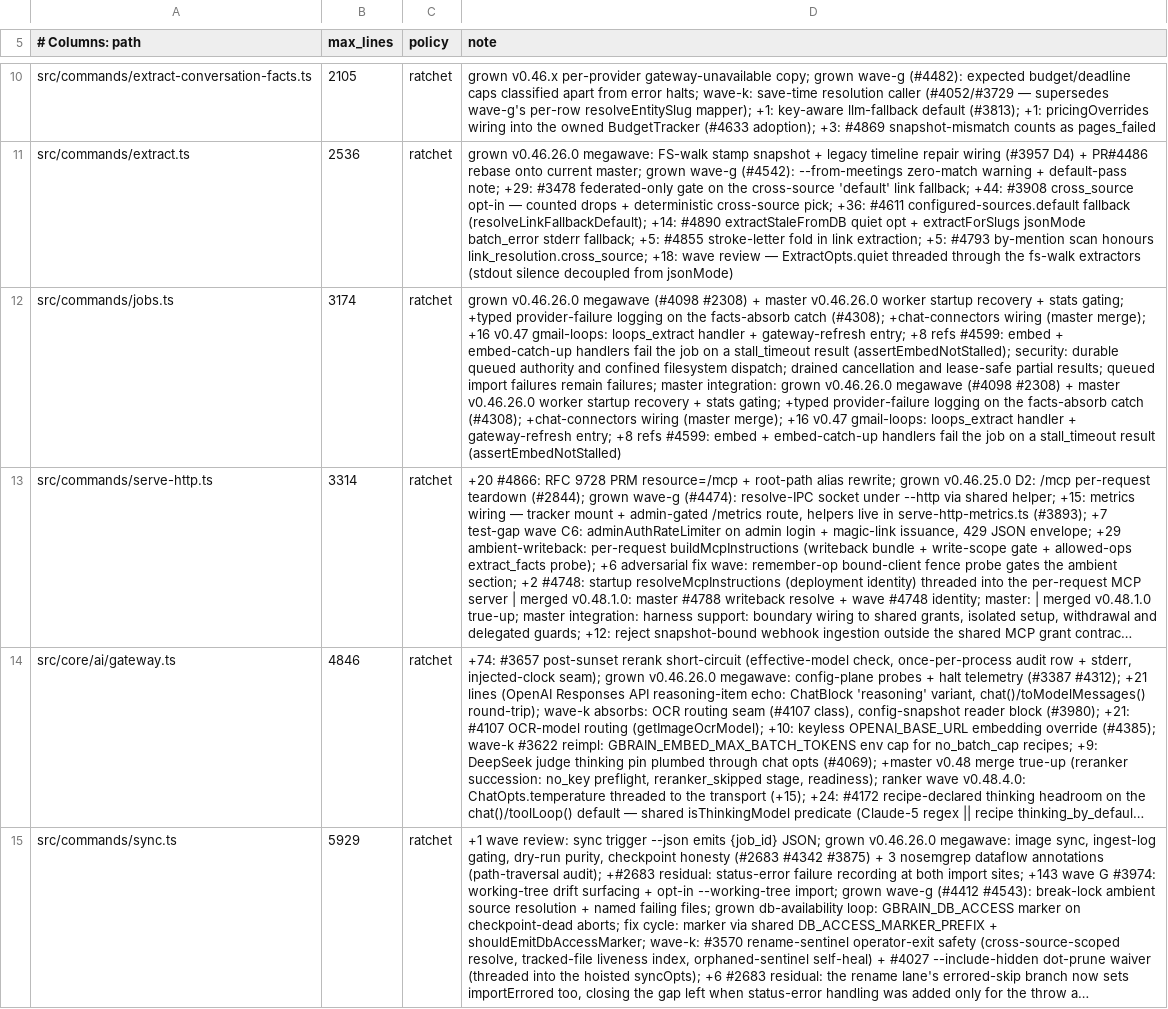
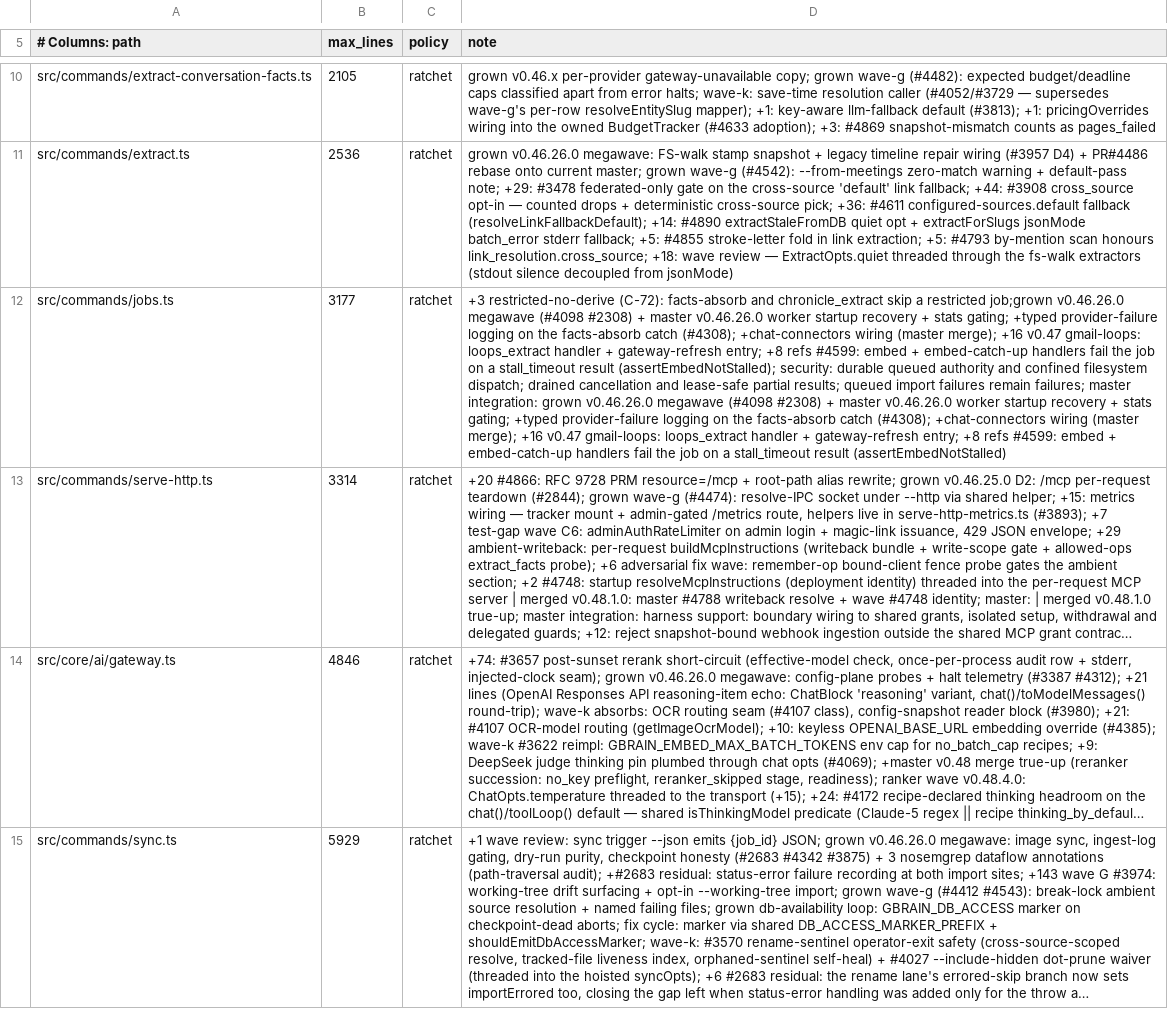
Before and after one commit to Synchromy/cosmic-engine, a TSV file: scripts/module-size-limits.tsv, drawn as a sheet; only a part is shown, gaps mark what is left out; long unchanged cells end in …; the diff covers the shown part only; the diff names each change by its address in the sheet, - before the commit and + after, or states it on an @@ line.

```diff
--- a/scripts/module-size-limits.tsv
+++ b/scripts/module-size-limits.tsv
-B12 (max_lines): 3174
+B12 (max_lines): 3177
-D12 (note): grown v0.46.26.0 megawave…
+D12 (note): +3 restricted-no-derive (C-72): facts-absorb and chronicle_extract skip a restricted job;grown v0.46.26.0 megawave…
```
Also changed, not shown: 2 edited cells elsewhere in this file.
